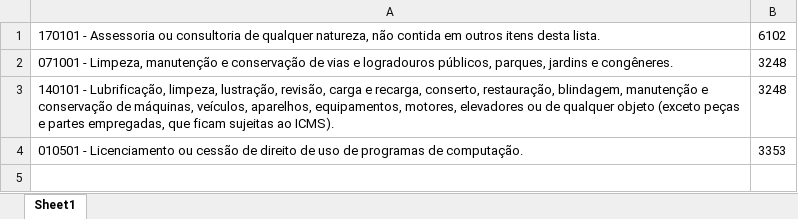
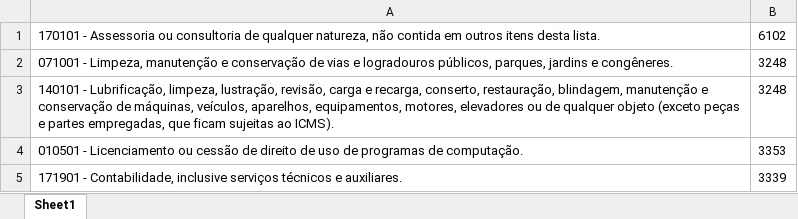
Before and after one commit to NampNem/NFSE-PDF-P-Excel, an Excel workbook: planos_empresas/plano_empresa_00977.xlsx, sheet Sheet1, drawn as a sheet; values as stored, in another font and other column widths than the file's, no borders; the diff names each change by its address in the sheet, - before the commit and + after, or states it on an @@ line.

Commit message:
Atualizando BD: planos_empresas/plano_empresa_00977.xlsx

```diff
--- a/planos_empresas/plano_empresa_00977.xlsx (sheet Sheet1)
+++ b/planos_empresas/plano_empresa_00977.xlsx (sheet Sheet1)
+row 5: 171901 - Contabilidade, inclusive serviços técnicos e auxiliares. | 3339
```
